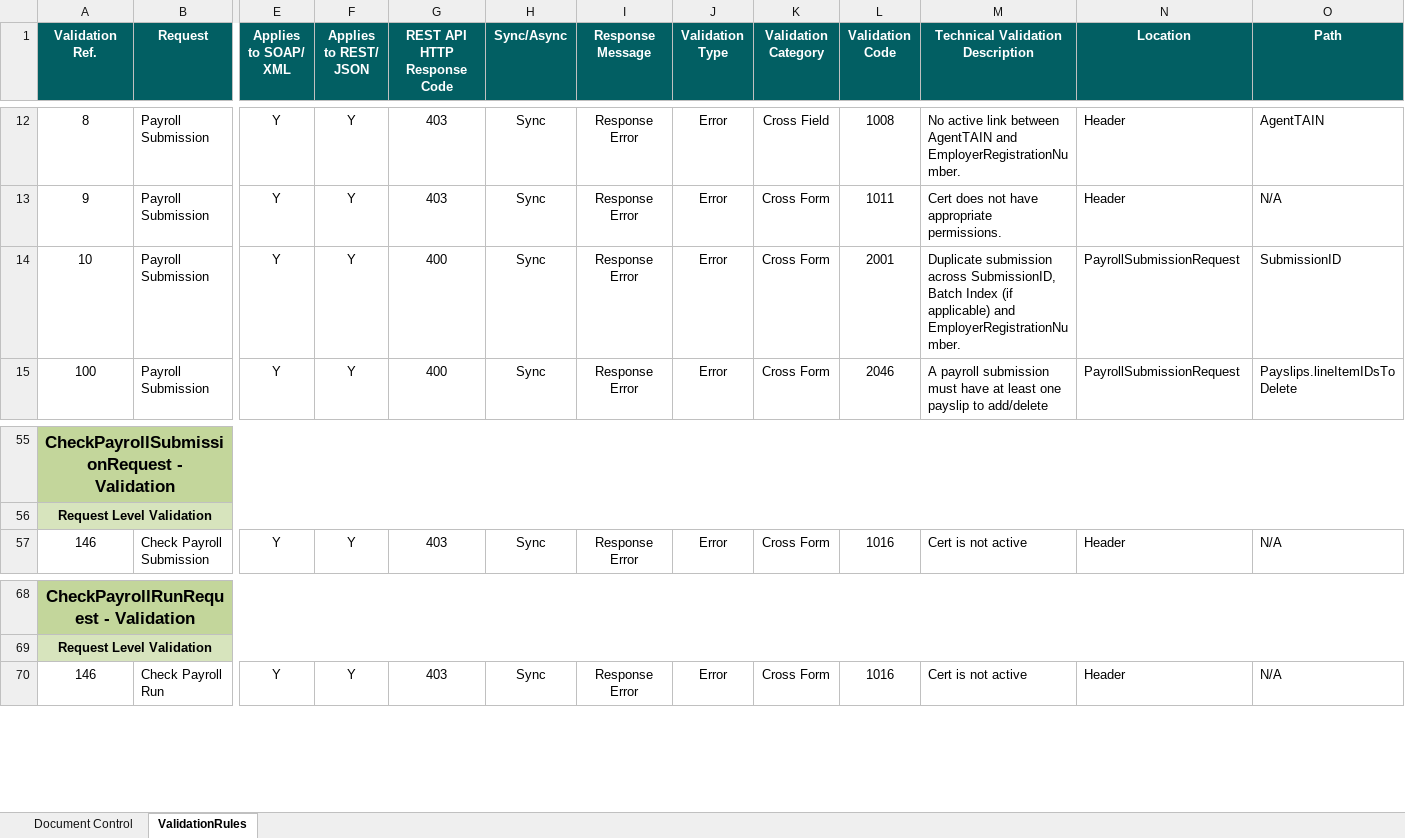
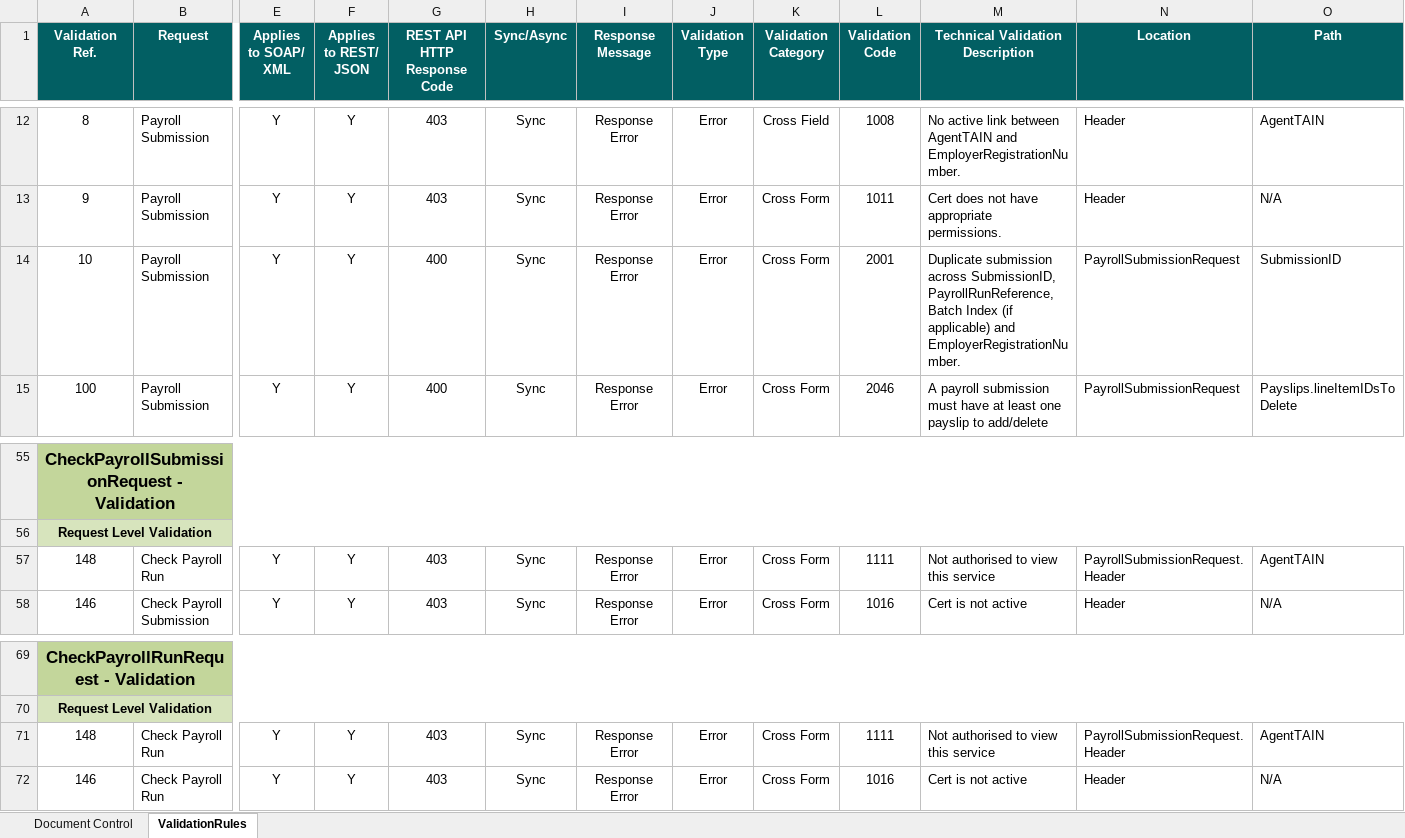
Before and after one commit to revtestaccount/paye-employers-documentation, an Excel workbook: data-items/Employer_Submission_RPN_Validation_Rules.xlsx, sheet ValidationRules, drawn as a sheet; only a part is shown, gaps mark what is left out; values as stored, in another font and other column widths than the file's, no borders; rows hold the shown columns only; the diff names each change by its address in the sheet, - before the commit and + after, or states it on an @@ line.

Commit message:
validation rules added/previous PPSN description updated

```diff
--- a/data-items/Employer_Submission_RPN_Validation_Rules.xlsx (sheet ValidationRules)
+++ b/data-items/Employer_Submission_RPN_Validation_Rules.xlsx (sheet ValidationRules)
-M14 (Technical Validation Description): …across SubmissionID, Batch Index…
+M14 (Technical Validation Description): …across SubmissionID, PayrollRunReference, Batch Index…
+row 57: 148 | Check Payroll Run | Y | Y | 403 | Sync | Response Error | Error | Cross Form | 1111 | Not authorised to view this service | PayrollSubmissionRequest.Header | AgentTAIN
+row 71: 148 | Check Payroll Run | Y | Y | 403 | Sync | Response Error | Error | Cross Form | 1111 | Not authorised to view this service | PayrollSubmissionRequest.Header | AgentTAIN
```
Also changed, not shown: sheet Document Control, Schema Publication Changelog.xlsx, 2 other files.
